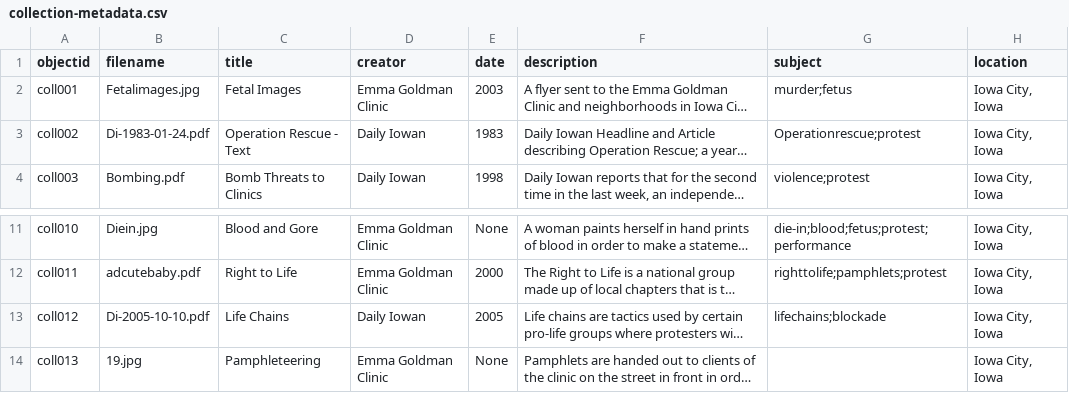
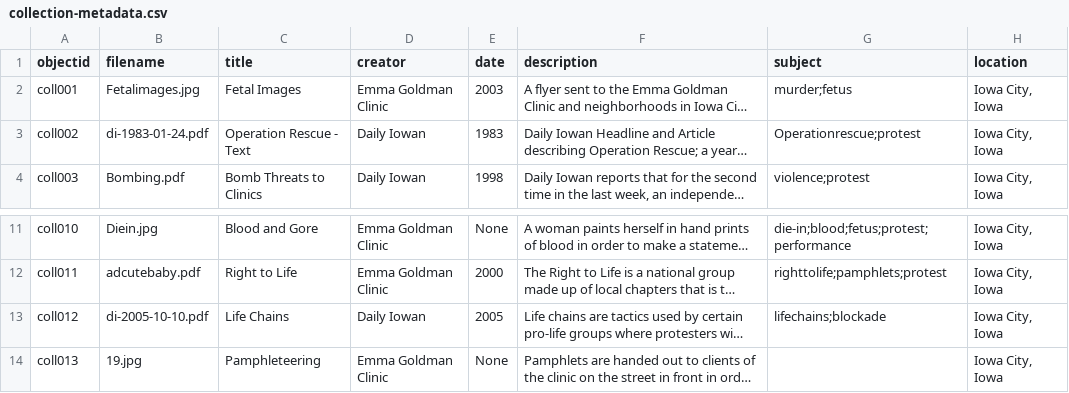
Before and after one commit to marcosvdotcom/NewProLifeHistory, a CSV file: _data/collection-metadata.csv, drawn as a sheet; only a part is shown, gaps mark what is left out; long unchanged cells end in …; the diff names each change by its address in the sheet, - before the commit and + after, or states it on an @@ line.

Commit message:
Add files via upload

```diff
--- a/_data/collection-metadata.csv
+++ b/_data/collection-metadata.csv
-B3 (filename): Di-1983-01-24.pdf
+B3 (filename): di-1983-01-24.pdf
-B13 (filename): Di-2005-10-10.pdf
+B13 (filename): di-2005-10-10.pdf
```
